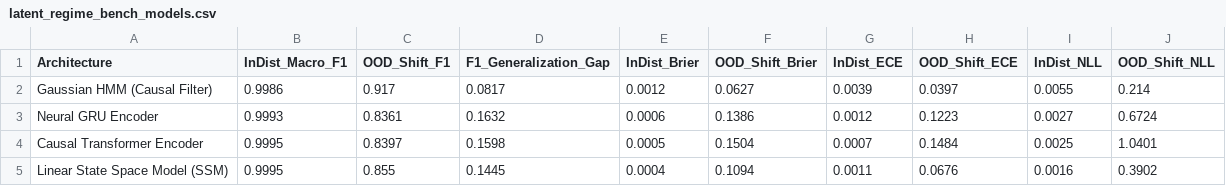
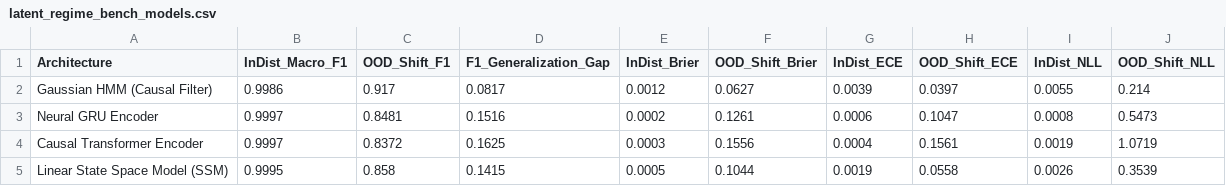
Before and after one commit to buddywhitman/aqi-informatics-india, a CSV file: reports/latent_regime_bench_models.csv, drawn as a sheet.

```diff
--- a/reports/latent_regime_bench_models.csv
+++ b/reports/latent_regime_bench_models.csv
@@ -2,4 +2,4 @@ Architecture,InDist_Macro_F1,OOD_Shift_F1,F1_Generalization_Gap,InDist_Brier,OOD
 Gaussian HMM (Causal Filter),0.9986,0.917,0.0817,0.0012,0.0627,0.0039,0.0397,0.0055,0.214
-Neural GRU Encoder,0.9993,0.8361,0.1632,0.0006,0.1386,0.0012,0.1223,0.0027,0.6724
-Causal Transformer Encoder,0.9995,0.8397,0.1598,0.0005,0.1504,0.0007,0.1484,0.0025,1.0401
-Linear State Space Model (SSM),0.9995,0.855,0.1445,0.0004,0.1094,0.0011,0.0676,0.0016,0.3902
+Neural GRU Encoder,0.9997,0.8481,0.1516,0.0002,0.1261,0.0006,0.1047,0.0008,0.5473
+Causal Transformer Encoder,0.9997,0.8372,0.1625,0.0003,0.1556,0.0004,0.1561,0.0019,1.0719
+Linear State Space Model (SSM),0.9995,0.858,0.1415,0.0005,0.1044,0.0019,0.0558,0.0026,0.3539
```
Also changed, not shown: reports/representation_zoo_disentangled_shifts.csv, reports/representation_zoo_floor_sensitivity.csv, 7 other files.
